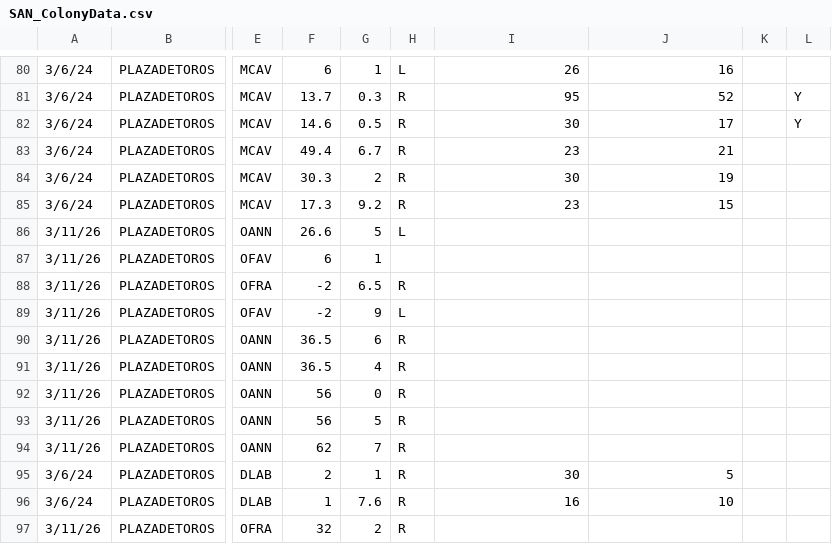
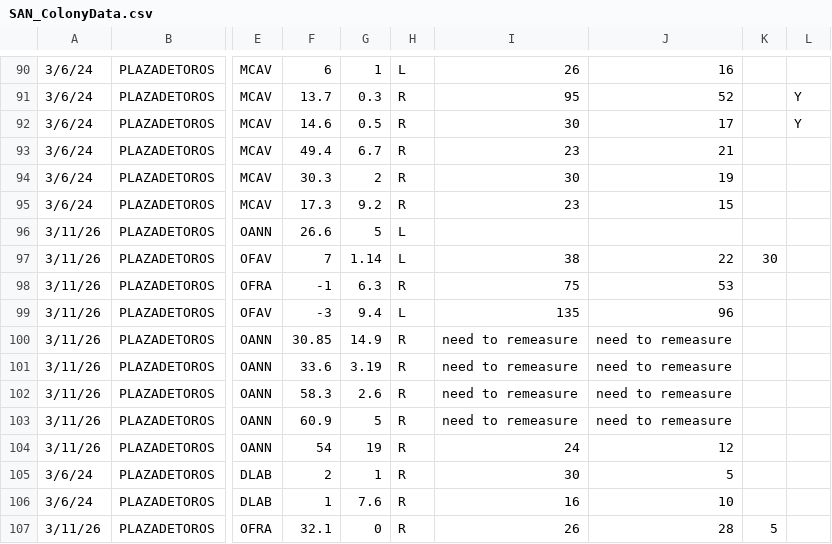
Before and after one commit to GWLab-UML/SAN_CORDAP, a CSV file: Sample_Data/SAN_ColonyData.csv, drawn as a sheet; only a part is shown, gaps mark what is left out; addresses are those after the commit; the diff covers the shown part only; the diff names each change by its address in the sheet, - before the commit and + after, or states it on an @@ line.

Commit message:
update colony data with new tag mapping etc

```diff
--- a/Sample_Data/SAN_ColonyData.csv
+++ b/Sample_Data/SAN_ColonyData.csv
-F97: 6
+F97: 7
-G97: 1
+G97: 1.14
-H97: (empty)
+H97: L
-I97: (empty)
+I97: 38
-J97: (empty)
+J97: 22
-K97: (empty)
+K97: 30
-F98: -2
+F98: -1
-G98: 6.5
+G98: 6.3
-I98: (empty)
+I98: 75
-J98: (empty)
+J98: 53
-F99: -2
+F99: -3
-G99: 9
+G99: 9.4
-I99: (empty)
+I99: 135
-J99: (empty)
+J99: 96
-F100: 36.5
+F100: 30.85
-G100: 6
+G100: 14.9
-I100:I103: (empty)
+I100:I103: need to remeasure
-J100:J103: (empty)
+J100:J103: need to remeasure
-F101: 36.5
+F101: 33.6
-G101: 4
+G101: 3.19
-F102: 56
+F102: 58.3
-G102: 0
+G102: 2.6
-F103: 56
+F103: 60.9
-F104: 62
+F104: 54
-G104: 7
+G104: 19
-I104: (empty)
+I104: 24
-J104: (empty)
+J104: 12
-F107: 32
+F107: 32.1
-G107: 2
+G107: 0
-I107: (empty)
+I107: 26
-J107: (empty)
+J107: 28
-K107: (empty)
+K107: 5
```
Also changed, not shown: 1 added row, 1 removed row, 25 moved rows and 21 edited cells elsewhere in this file.
